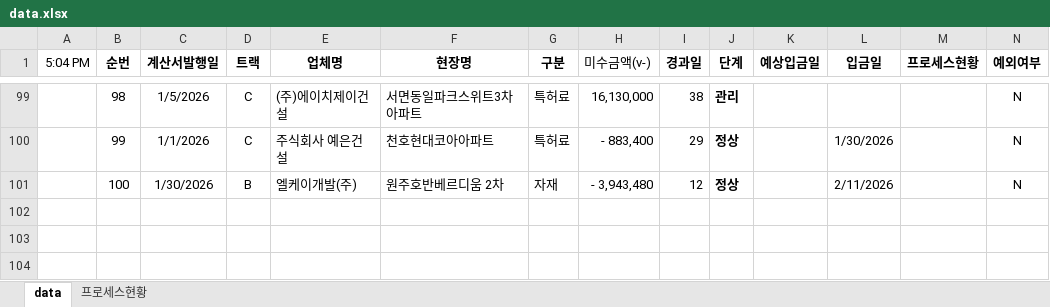
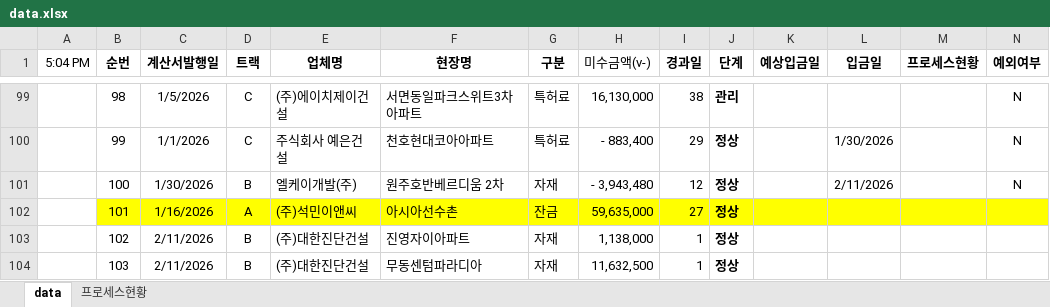
Before and after one commit to pourmc13546/payment-dashboard, an Excel workbook: data.xlsx, sheet data, drawn as a sheet; only a part is shown, gaps mark what is left out; values as stored, in another font and other column widths than the file's, no borders; conditional formats not drawn; rows hold the shown columns only; the diff names each change by its address in the sheet, - before the commit and + after, or states it on an @@ line.

Commit message:
Update data.xlsx

```diff
--- a/data.xlsx (sheet data)
+++ b/data.xlsx (sheet data)
+row 102:  | 101 | 1/16/2026 | A | (주)석민이앤씨 | 아시아선수촌 | 잔금 | 59,635,000 | 27 | 정상
+row 103:  | 102 | 2/11/2026 | B | (주)대한진단건설 | 진영자이아파트 | 자재 | 1,138,000 | 1 | 정상
+row 104:  | 103 | 2/11/2026 | B | (주)대한진단건설 | 무동센텀파라디아 | 자재 | 11,632,500 | 1 | 정상
```
